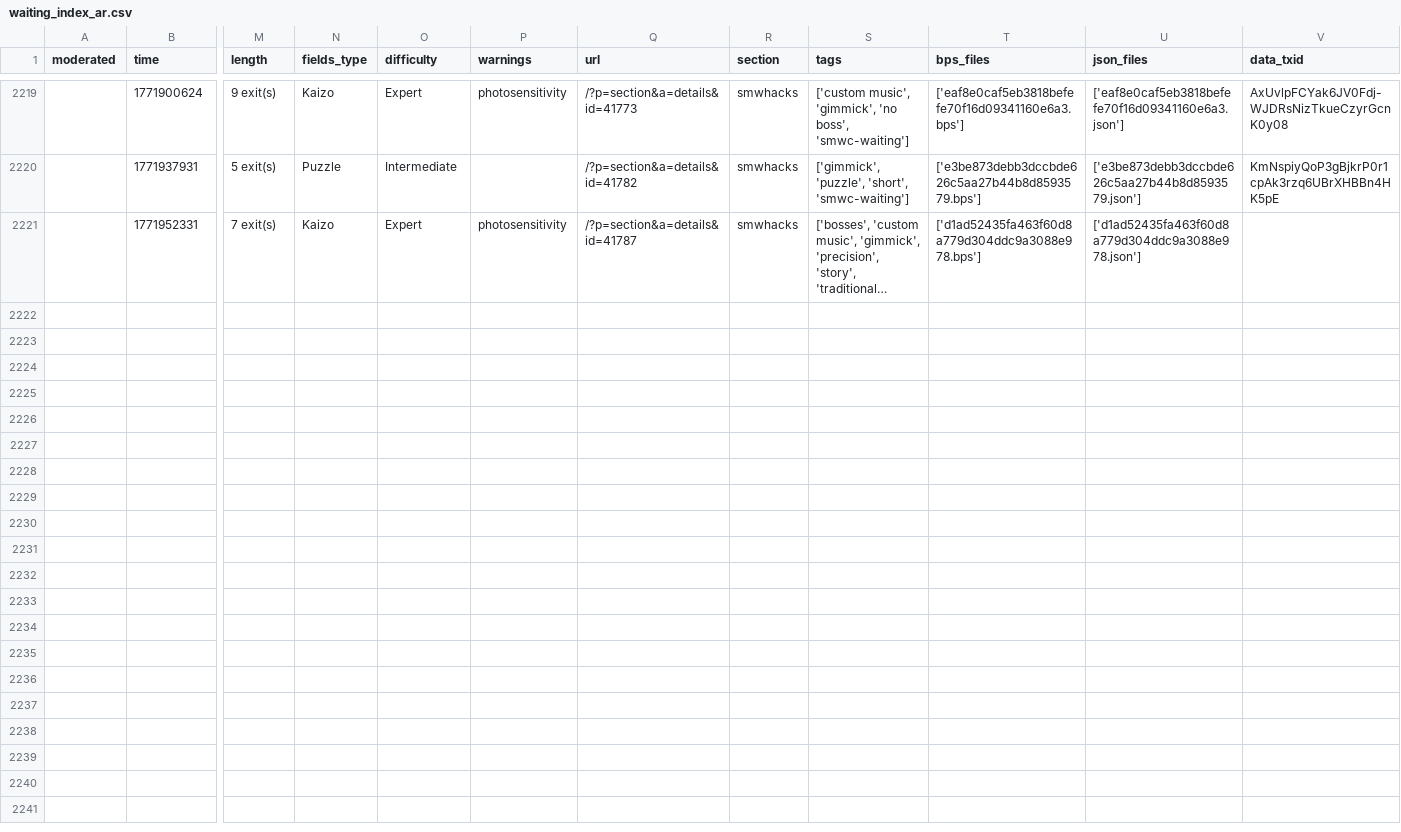
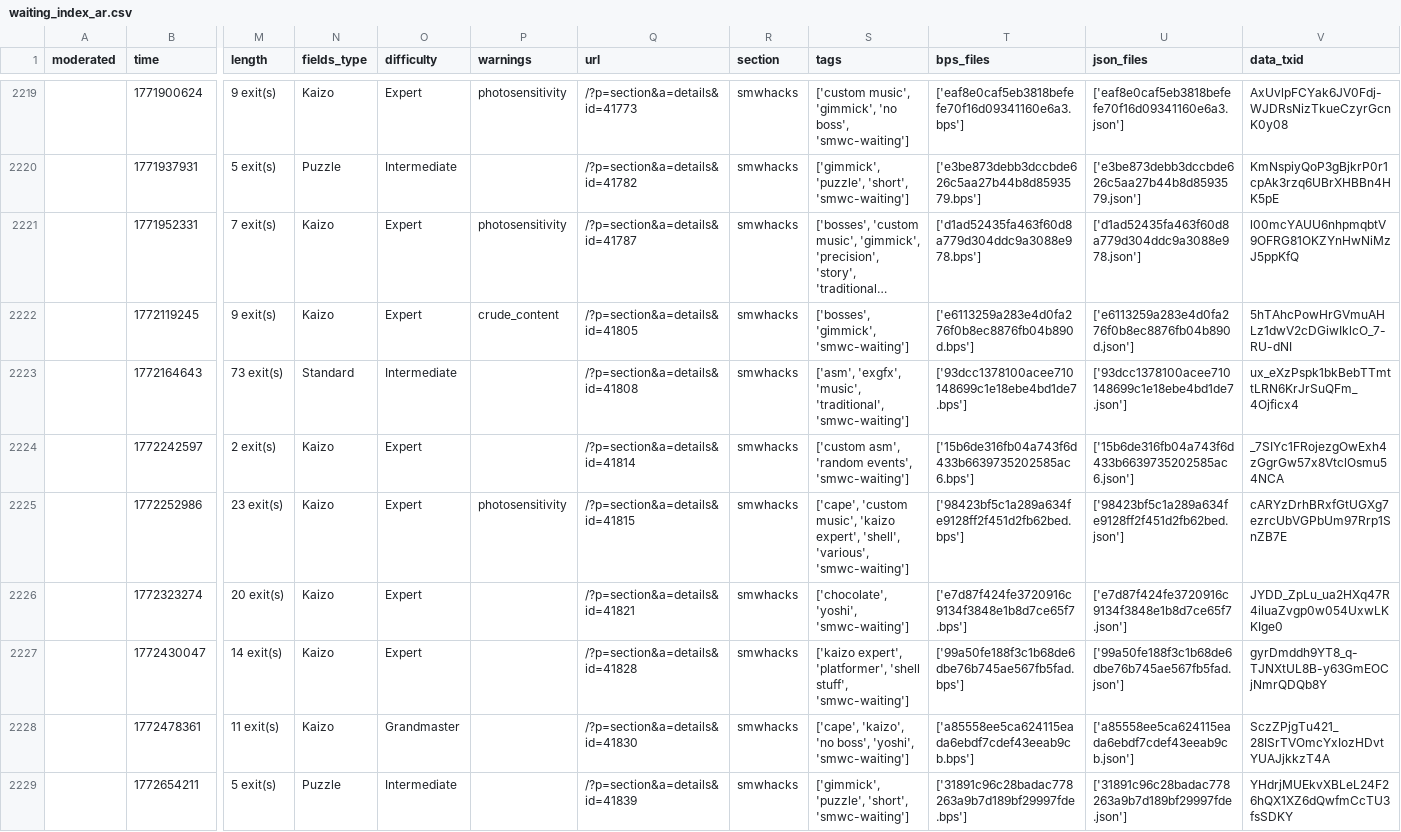
Before and after one commit to Belthasaran/rhplay, a CSV file: jstools/smwc_world/waiting_index_ar.csv, drawn as a sheet; only a part is shown, gaps mark what is left out; long unchanged cells end in …; rows hold the shown columns only; the diff names each change by its address in the sheet, - before the commit and + after, or states it on an @@ line.

```diff
--- a/jstools/smwc_world/waiting_index_ar.csv
+++ b/jstools/smwc_world/waiting_index_ar.csv
-V2221 (data_txid): (empty)
+V2221 (data_txid): l00mcYAUU6nhpmqbtV9OFRG81OKZYnHwNiMzJ5ppKfQ
+row 2222:  | 1772119245 | 9 exit(s) | Kaizo | Expert | crude_content | /?p=section&a=details&id=41805 | smwhacks | ['bosses', 'gimmick', 'smwc-waiting'] | ['e6113259a283e4d0fa276f0b8ec8876fb04b890d.bps'] | ['e6113259a283e4d0fa276f0b8ec8876fb04b890d.json'] | 5hTAhcPowHrGVmuAHLz1dwV2cDGiwIklcO_7-RU-dNI
+row 2223:  | 1772164643 | 73 exit(s) | Standard | Intermediate |  | /?p=section&a=details&id=41808 | smwhacks | ['asm', 'exgfx', 'music', 'traditional', 'smwc-waiting'] | ['93dcc1378100acee710148699c1e18ebe4bd1de7.bps'] | ['93dcc1378100acee710148699c1e18ebe4bd1de7.json'] | ux_eXzPspk1bkBebTTmttLRN6KrJrSuQFm_4Ojficx4
+row 2224:  | 1772242597 | 2 exit(s) | Kaizo | Expert |  | /?p=section&a=details&id=41814 | smwhacks | ['custom asm', 'random events', 'smwc-waiting'] | ['15b6de316fb04a743f6d433b6639735202585ac6.bps'] | ['15b6de316fb04a743f6d433b6639735202585ac6.json'] | _7SIYc1FRojezgOwExh4zGgrGw57x8VtclOsmu54NCA
+row 2225:  | 1772252986 | 23 exit(s) | Kaizo | Expert | photosensitivity | /?p=section&a=details&id=41815 | smwhacks | ['cape', 'custom music', 'kaizo expert', 'shell', 'various', 'smwc-waiting'] | ['98423bf5c1a289a634fe9128ff2f451d2fb62bed.bps'] | ['98423bf5c1a289a634fe9128ff2f451d2fb62bed.json'] | cARYzDrhBRxfGtUGXg7ezrcUbVGPbUm97Rrp1SnZB7E
+row 2226:  | 1772323274 | 20 exit(s) | Kaizo | Expert |  | /?p=section&a=details&id=41821 | smwhacks | ['chocolate', 'yoshi', 'smwc-waiting'] | ['e7d87f424fe3720916c9134f3848e1b8d7ce65f7.bps'] | ['e7d87f424fe3720916c9134f3848e1b8d7ce65f7.json'] | JYDD_ZpLu_ua2HXq47R4iluaZvgp0w054UxwLKKIge0
+row 2227:  | 1772430047 | 14 exit(s) | Kaizo | Expert |  | /?p=section&a=details&id=41828 | smwhacks | ['kaizo expert', 'platformer', 'shell stuff', 'smwc-waiting'] | ['99a50fe188f3c1b68de6dbe76b745ae567fb5fad.bps'] | ['99a50fe188f3c1b68de6dbe76b745ae567fb5fad.json'] | gyrDmddh9YT8_q-TJNXtUL8B-y63GmEOCjNmrQDQb8Y
+row 2228:  | 1772478361 | 11 exit(s) | Kaizo | Grandmaster |  | /?p=section&a=details&id=41830 | smwhacks | ['cape', 'kaizo', 'no boss', 'yoshi', 'smwc-waiting'] | ['a85558ee5ca624115eada6ebdf7cdef43eeab9cb.bps'] | ['a85558ee5ca624115eada6ebdf7cdef43eeab9cb.json'] | SczZPjgTu421_28ISrTVOmcYxIozHDvtYUAJjkkzT4A
+row 2229:  | 1772654211 | 5 exit(s) | Puzzle | Intermediate |  | /?p=section&a=details&id=41839 | smwhacks | ['gimmick', 'puzzle', 'short', 'smwc-waiting'] | ['31891c96c28badac778263a9b7d189bf29997fde.bps'] | ['31891c96c28badac778263a9b7d189bf29997fde.json'] | YHdrjMUEkvXBLeL24F26hQX1XZ6dQwfmCcTU3fsSDKY
```
Also changed, not shown: jstools/smwc_world/waiting_index.csv, 4 other files.
